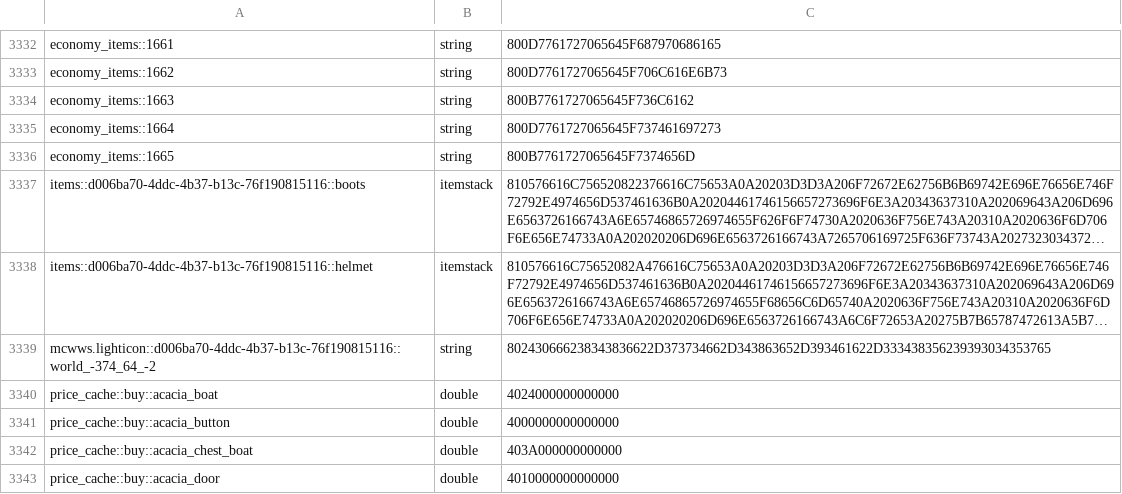
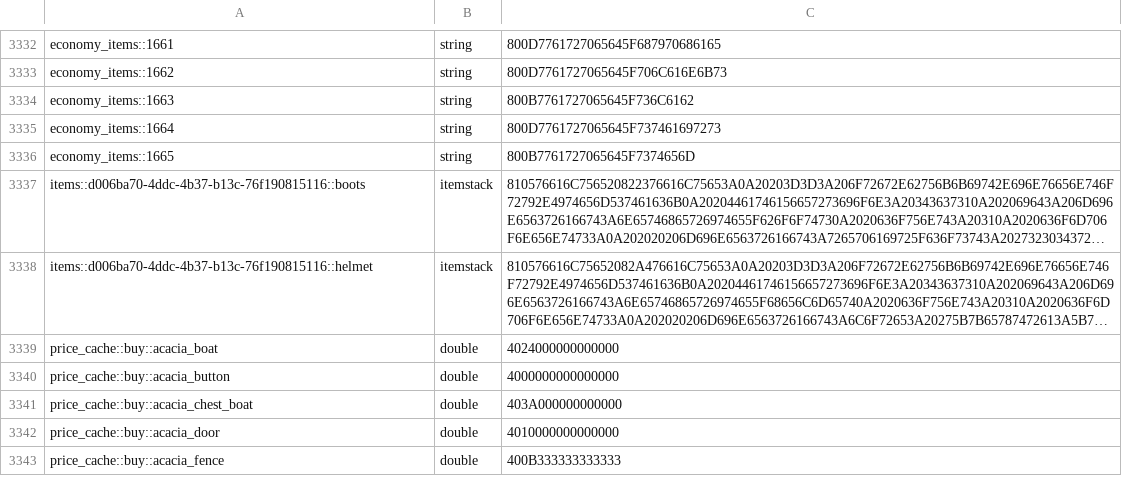
Before and after one commit to RyanYu0118/MCWWS, a CSV file: plugins/Skript/variables.csv, drawn as a sheet; only a part is shown, gaps mark what is left out; the shorter side is filled out with more unchanged rows; long unchanged cells end in …; the diff names each change by its address in the sheet, - before the commit and + after, or states it on an @@ line.

```diff
--- a/plugins/Skript/variables.csv
+++ b/plugins/Skript/variables.csv
-row 3339: mcwws.lighticon::d006ba70-4ddc-4b37-b13c-76f190815116::world_-374_64_-2 | string | 802430666238343836622D373734662D343863652D393461622D333438356239393034353765
```
Also changed, not shown: plugins/Skript/scripts/web/data/price_history.csv, 3 other files.
